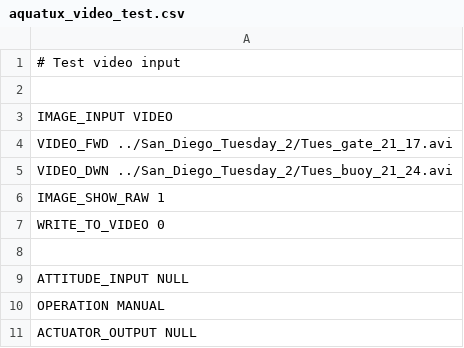
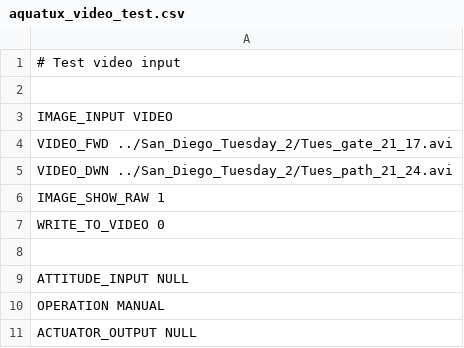
Before and after one commit to scheeloong/mda-ut, a CSV file: software/settings/aquatux_video_test.csv, drawn as a sheet.

Commit message:
Path task updates

```diff
--- a/software/settings/aquatux_video_test.csv
+++ b/software/settings/aquatux_video_test.csv
@@ -4,3 +4,3 @@ IMAGE_INPUT VIDEO
 VIDEO_FWD ../San_Diego_Tuesday_2/Tues_gate_21_17.avi
-VIDEO_DWN ../San_Diego_Tuesday_2/Tues_buoy_21_24.avi
+VIDEO_DWN ../San_Diego_Tuesday_2/Tues_path_21_24.avi
 IMAGE_SHOW_RAW 1
```
Also changed, not shown: 5 other files.
